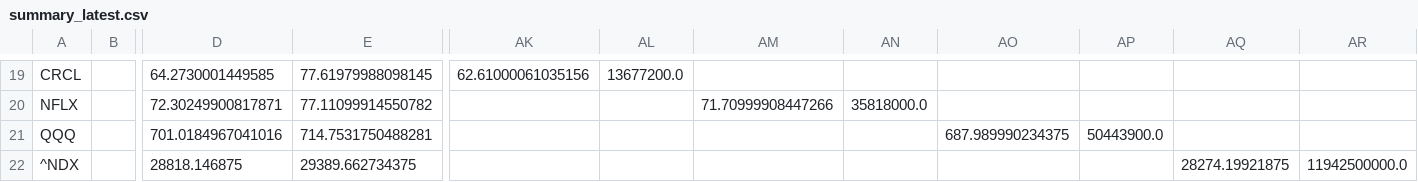
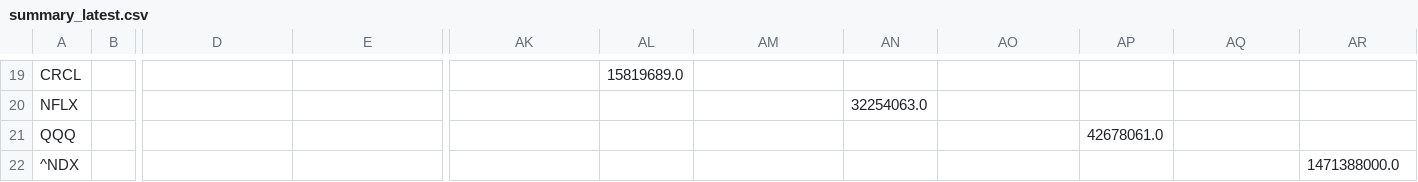
Before and after one commit to scottfu2009-lgtm/market-brief-data, a CSV file: summary_latest.csv, drawn as a sheet; only a part is shown, gaps mark what is left out; the diff covers the shown part only; the diff names each change by its address in the sheet, - before the commit and + after, or states it on an @@ line.

```diff
--- a/summary_latest.csv
+++ b/summary_latest.csv
-D19: 64.2730001449585
+D19: (empty)
-E19: 77.61979988098145
+E19: (empty)
-AK19: 62.61000061035156
+AK19: (empty)
-AL19: 13677200.0
+AL19: 15819689.0
-D20: 72.30249900817871
+D20: (empty)
-E20: 77.11099914550782
+E20: (empty)
-AM20: 71.70999908447266
+AM20: (empty)
-AN20: 35818000.0
+AN20: 32254063.0
-D21: 701.0184967041016
+D21: (empty)
-E21: 714.7531750488281
+E21: (empty)
-AO21: 687.989990234375
+AO21: (empty)
-AP21: 50443900.0
+AP21: 42678061.0
-D22: 28818.146875
+D22: (empty)
-E22: 29389.662734375
+E22: (empty)
-AQ22: 28274.19921875
+AQ22: (empty)
-AR22: 11942500000.0
+AR22: 1471388000.0
```
Also changed, not shown: 64 edited cells elsewhere in this file.
